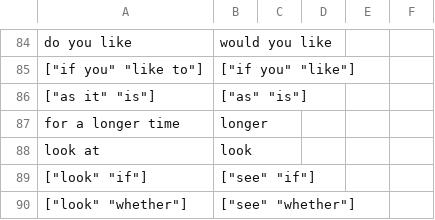
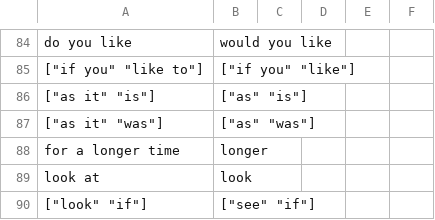
Before and after one commit to saladoperation/spike-kubernetes, a TSV file: resources/confusions/directed/practical_english_usage.tsv, drawn as a sheet; only a part is shown, gaps mark what is left out; the shorter side is filled out with more unchanged rows; the diff names each change by its address in the sheet, - before the commit and + after, or states it on an @@ line.

Commit message:
Update practical_english_usage

```diff
--- a/resources/confusions/directed/practical_english_usage.tsv
+++ b/resources/confusions/directed/practical_english_usage.tsv
+row 87: ["as it" "was"] | ["as" "was"]
```
